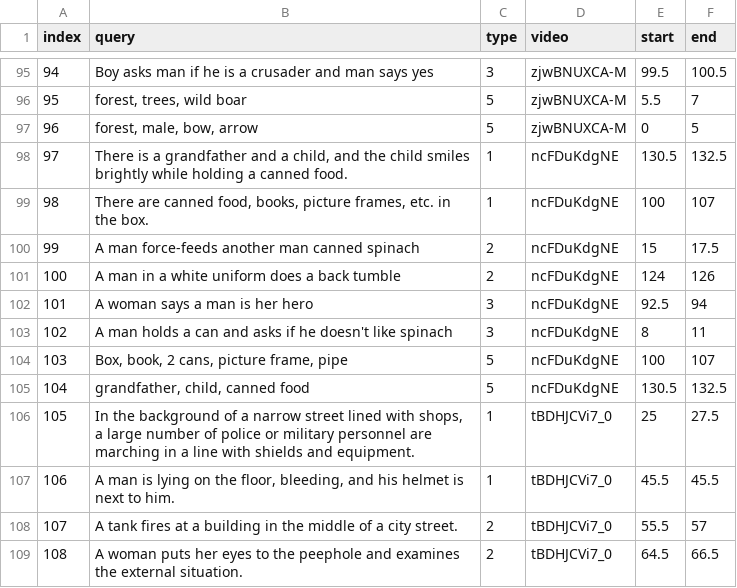
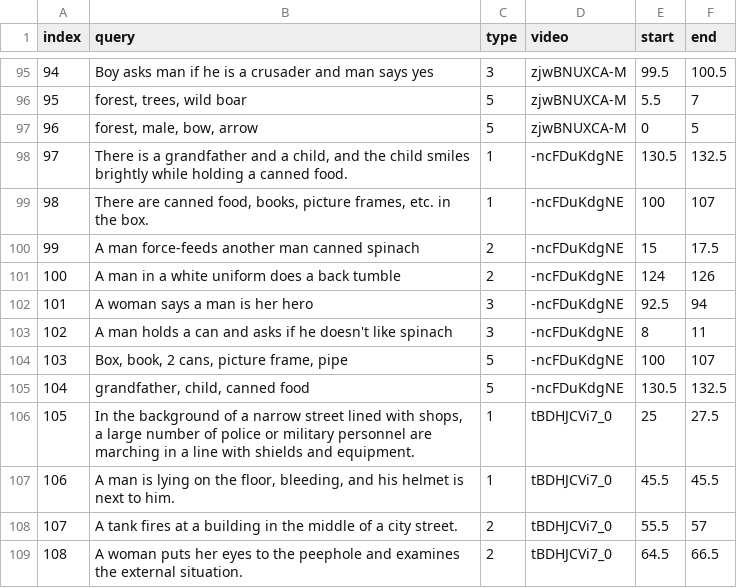
Before and after one commit to owlemily/Video-Scene-Search-System_nlp-finalproject-hackathon, a CSV file: dev/benchmark_en.csv, drawn as a sheet; only a part is shown, gaps mark what is left out.

```diff
--- a/dev/benchmark_en.csv
+++ b/dev/benchmark_en.csv
@@ -97,10 +97,10 @@ index,query,type,video,start,end
 96,"forest, male, bow, arrow",5,zjwBNUXCA-M,0,5
-97,"There is a grandfather and a child, and the child smiles brightly while holding a canned food.",1,ncFDuKdgNE,130.5,132.5
-98,"There are canned food, books, picture frames, etc. in the box.",1,ncFDuKdgNE,100,107
-99,A man force-feeds another man canned spinach,2,ncFDuKdgNE,15,17.5
-100,A man in a white uniform does a back tumble,2,ncFDuKdgNE,124,126
-101,A woman says a man is her hero,3,ncFDuKdgNE,92.5,94
-102,A man holds a can and asks if he doesn't like spinach,3,ncFDuKdgNE,8,11
-103,"Box, book, 2 cans, picture frame, pipe",5,ncFDuKdgNE,100,107
-104,"grandfather, child, canned food",5,ncFDuKdgNE,130.5,132.5
+97,"There is a grandfather and a child, and the child smiles brightly while holding a canned food.",1,-ncFDuKdgNE,130.5,132.5
+98,"There are canned food, books, picture frames, etc. in the box.",1,-ncFDuKdgNE,100,107
+99,A man force-feeds another man canned spinach,2,-ncFDuKdgNE,15,17.5
+100,A man in a white uniform does a back tumble,2,-ncFDuKdgNE,124,126
+101,A woman says a man is her hero,3,-ncFDuKdgNE,92.5,94
+102,A man holds a can and asks if he doesn't like spinach,3,-ncFDuKdgNE,8,11
+103,"Box, book, 2 cans, picture frame, pipe",5,-ncFDuKdgNE,100,107
+104,"grandfather, child, canned food",5,-ncFDuKdgNE,130.5,132.5
 105,"In the background of a narrow street lined with shops, a large number of police or military personnel are marching in a line with shields and equipment.",1,tBDHJCVi7_0,25,27.5
```
Also changed, not shown: 9 other files.
